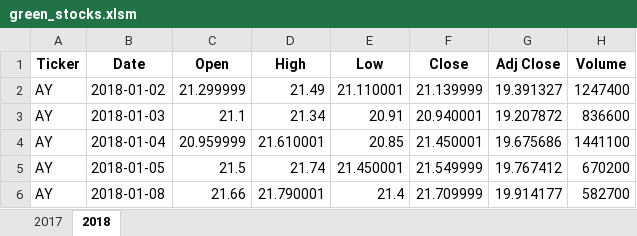
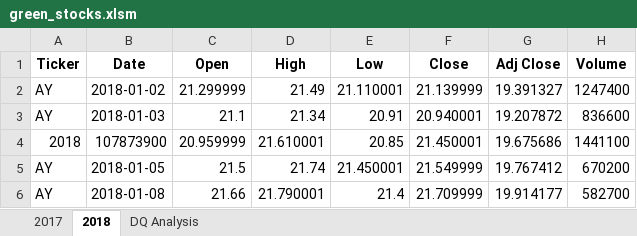
Before and after one commit to KamStack/stocks-analysis, an Excel workbook: green_stocks.xlsm, sheet 2018, drawn as a sheet; only a part is shown; values as stored, in another font and other column widths than the file's, no borders; the diff names each change by its address in the sheet, - before the commit and + after, or states it on an @@ line.

Commit message:
New Commit

```diff
--- a/green_stocks.xlsm (sheet 2018)
+++ b/green_stocks.xlsm (sheet 2018)
+sheet tab: DQ Analysis
-A4 (Ticker): AY
+A4 (Ticker): 2018
-B4 (Date): 2018-01-04
+B4 (Date): 107873900
```
